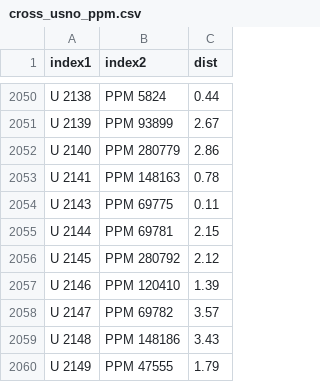
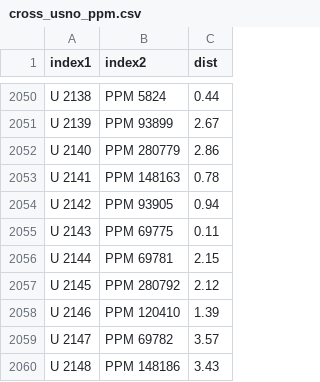
Before and after one commit to aureus123/catalogs, a CSV file: results/cross/cross_usno_ppm.csv, drawn as a sheet; only a part is shown, gaps mark what is left out; the shorter side is filled out with more unchanged rows; the diff names each change by its address in the sheet, - before the commit and + after, or states it on an @@ line.

Commit message:
Corrected USNO

```diff
--- a/results/cross/cross_usno_ppm.csv
+++ b/results/cross/cross_usno_ppm.csv
+row 2054: U 2142 | PPM 93905 | 0.94
```
Also changed, not shown: 7 other files.
